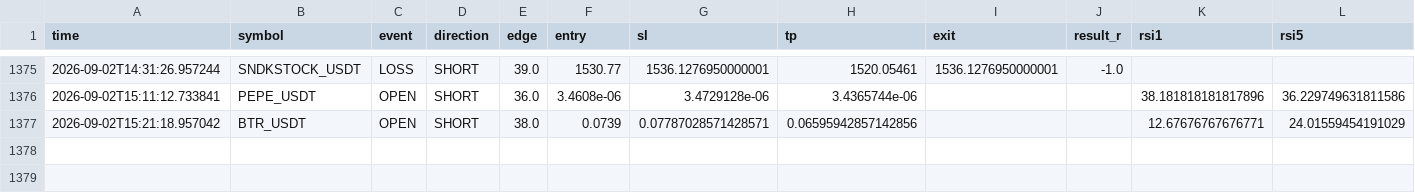
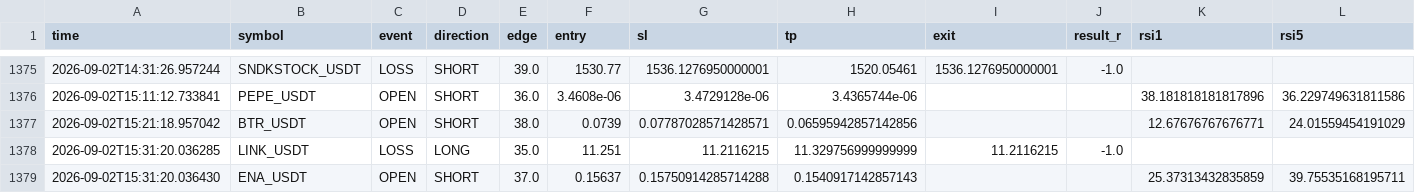
Before and after one commit to Sho-Sho122/mexc-monitor, a CSV file: strategy_high_edge.csv, drawn as a sheet; only a part is shown, gaps mark what is left out; rows hold the shown columns only; the diff names each change by its address in the sheet, - before the commit and + after, or states it on an @@ line.

```diff
--- a/strategy_high_edge.csv
+++ b/strategy_high_edge.csv
+row 1378: 2026-09-02T15:31:20.036285 | LINK_USDT | LOSS | LONG | 35.0 | 11.251 | 11.2116215 | 11.329756999999999 | 11.2116215 | -1.0
+row 1379: 2026-09-02T15:31:20.036430 | ENA_USDT | OPEN | SHORT | 37.0 | 0.15637 | 0.15750914285714288 | 0.1540917142857143 |  |  | 25.37313432835859 | 39.75535168195711
```
Also changed, not shown: strategy_trend_volume.csv, 9 other files.
